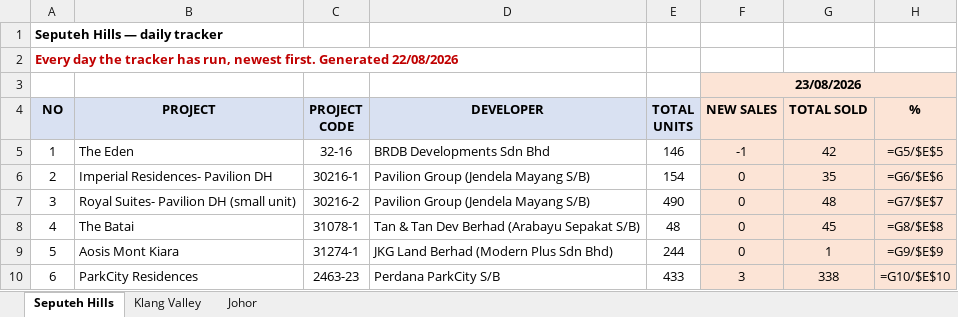
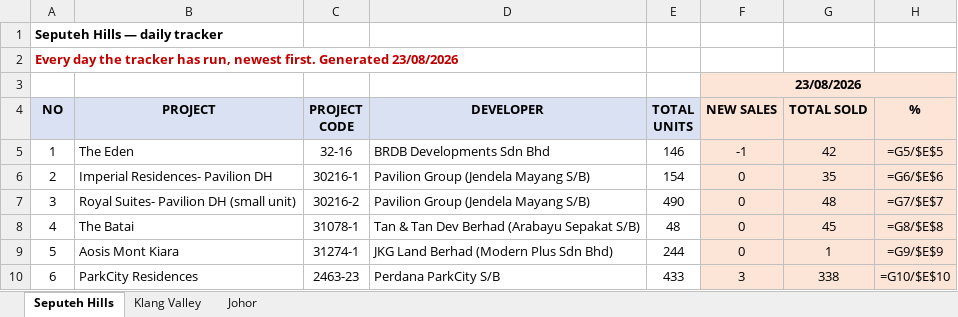
Before and after one commit to smtcu/teduh-tracker, an Excel workbook: docs/downloads/Teduh_Daily_Tracker.xlsx, sheet Seputeh Hills, drawn as a sheet; only a part is shown; values as stored, in another font and other column widths than the file's, no borders; formulas without a stored value are shown as written; the diff names each change by its address in the sheet, - before the commit and + after, or states it on an @@ line.

```diff
--- a/docs/downloads/Teduh_Daily_Tracker.xlsx (sheet Seputeh Hills)
+++ b/docs/downloads/Teduh_Daily_Tracker.xlsx (sheet Seputeh Hills)
-A2: …first. Generated 22/08/2026
+A2: …first. Generated 23/08/2026
```
Also changed, not shown: sheet Johor, sheet Klang Valley, 2 other files.
